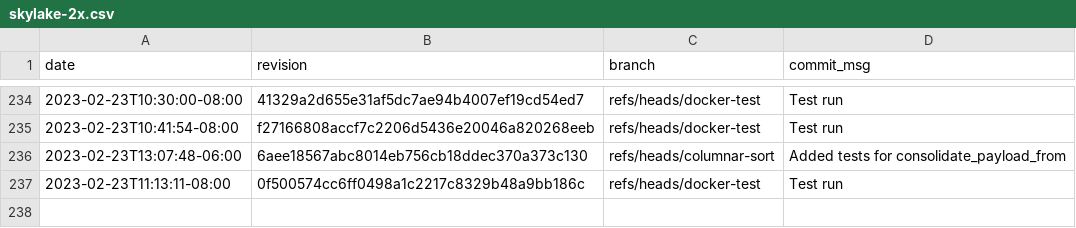
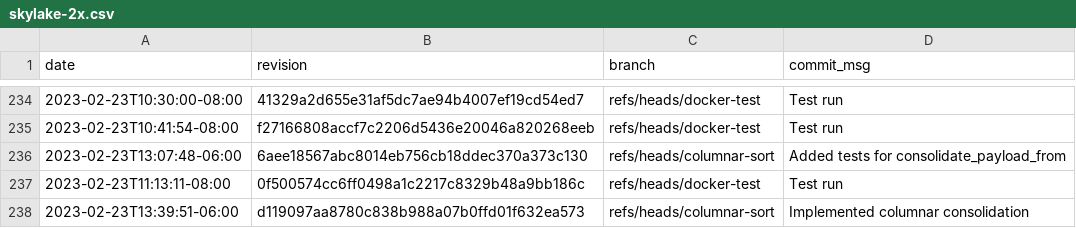
Before and after one commit to gz/dbsp-benchmarks, a CSV file: _data/skylake-2x.csv, drawn as a sheet; only a part is shown, gaps mark what is left out; the diff names each change by its address in the sheet, - before the commit and + after, or states it on an @@ line.

```diff
--- a/_data/skylake-2x.csv
+++ b/_data/skylake-2x.csv
+row 238: 2023-02-23T13:39:51-06:00 | d119097aa8780c838b988a07b0ffd01f632ea573 | refs/heads/columnar-sort | Implemented columnar consolidation
```
Also changed, not shown: 8 other files.
